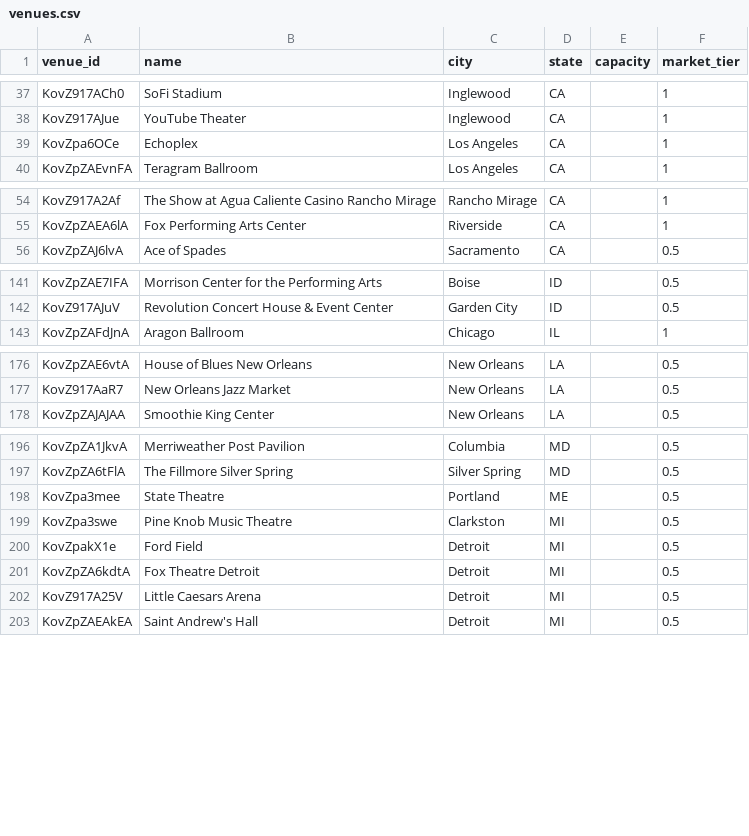
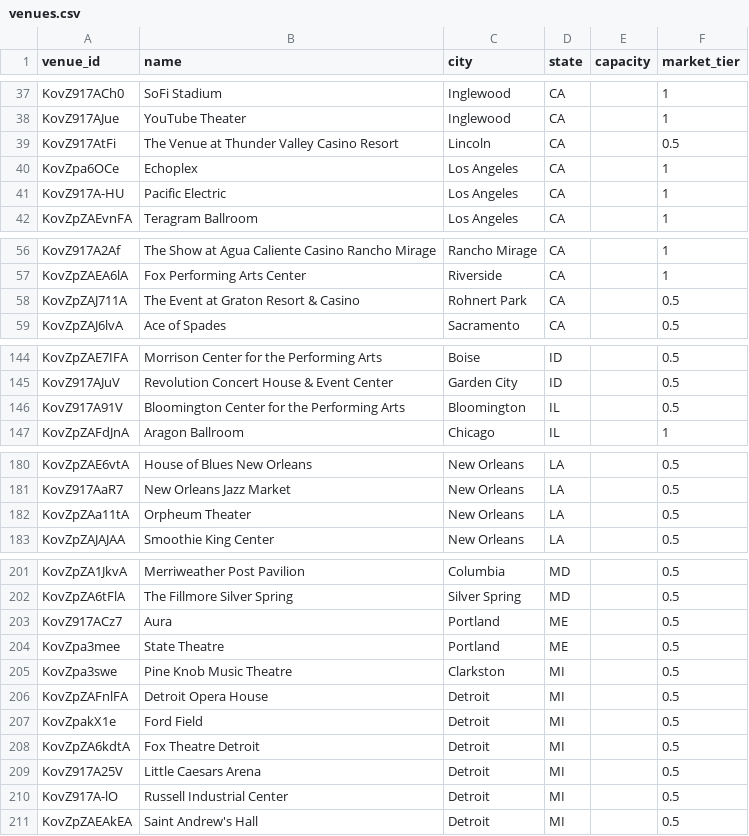
Before and after one commit to TylerWichman/presalewatch, a CSV file: db/venues.csv, drawn as a sheet; only a part is shown, gaps mark what is left out; the diff covers the shown part only; the diff names each change by its address in the sheet, - before the commit and + after, or states it on an @@ line.

```diff
--- a/db/venues.csv
+++ b/db/venues.csv
+row 39: KovZ917AtFi | The Venue at Thunder Valley Casino Resort | Lincoln | CA |  | 0.5
+row 41: KovZ917A-HU | Pacific Electric | Los Angeles | CA |  | 1
+row 58: KovZpZAJ711A | The Event at Graton Resort & Casino | Rohnert Park | CA |  | 0.5
+row 146: KovZ917A91V | Bloomington Center for the Performing Arts | Bloomington | IL |  | 0.5
+row 182: KovZpZAa11tA | Orpheum Theater | New Orleans | LA |  | 0.5
+row 203: KovZ917ACz7 | Aura | Portland | ME |  | 0.5
+row 206: KovZpZAFnlFA | Detroit Opera House | Detroit | MI |  | 0.5
+row 210: KovZ917A-lO | Russell Industrial Center | Detroit | MI |  | 0.5
```
Also changed, not shown: 3 added rows elsewhere in this file, 6 other files.
